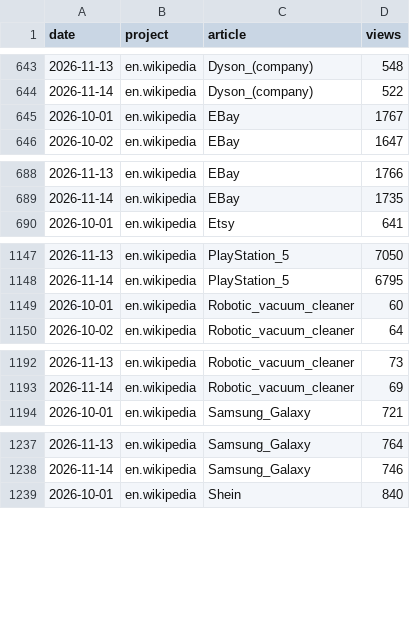
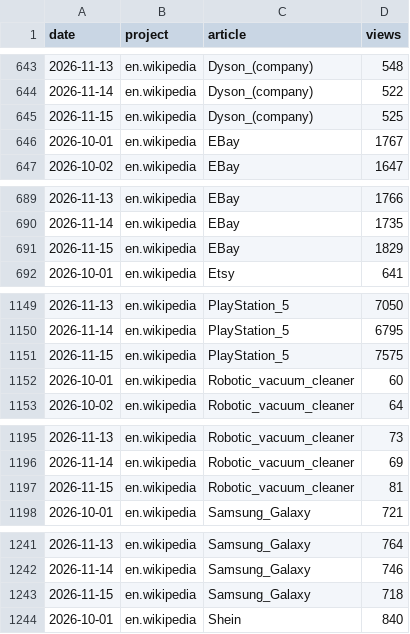
Before and after one commit to muaz-32/black-friday-price-audit, a CSV file: trends/pageviews.csv, drawn as a sheet; only a part is shown, gaps mark what is left out; the diff covers the shown part only.

```diff
--- a/trends/pageviews.csv
+++ b/trends/pageviews.csv
@@ -644,2 +644,3 @@ date,project,article,views
 2026-11-14,en.wikipedia,Dyson_(company),522
+2026-11-15,en.wikipedia,Dyson_(company),525
 2026-10-01,en.wikipedia,EBay,1767
@@ -689,2 +690,3 @@ date,project,article,views
 2026-11-14,en.wikipedia,EBay,1735
+2026-11-15,en.wikipedia,EBay,1829
 2026-10-01,en.wikipedia,Etsy,641
@@ -1148,2 +1150,3 @@ date,project,article,views
 2026-11-14,en.wikipedia,PlayStation_5,6795
+2026-11-15,en.wikipedia,PlayStation_5,7575
 2026-10-01,en.wikipedia,Robotic_vacuum_cleaner,60
@@ -1193,2 +1196,3 @@ date,project,article,views
 2026-11-14,en.wikipedia,Robotic_vacuum_cleaner,69
+2026-11-15,en.wikipedia,Robotic_vacuum_cleaner,81
 2026-10-01,en.wikipedia,Samsung_Galaxy,721
@@ -1238,2 +1242,3 @@ date,project,article,views
 2026-11-14,en.wikipedia,Samsung_Galaxy,746
+2026-11-15,en.wikipedia,Samsung_Galaxy,718
 2026-10-01,en.wikipedia,Shein,840
```
Also changed, not shown: 1 added row elsewhere in this file, 1 other file.
